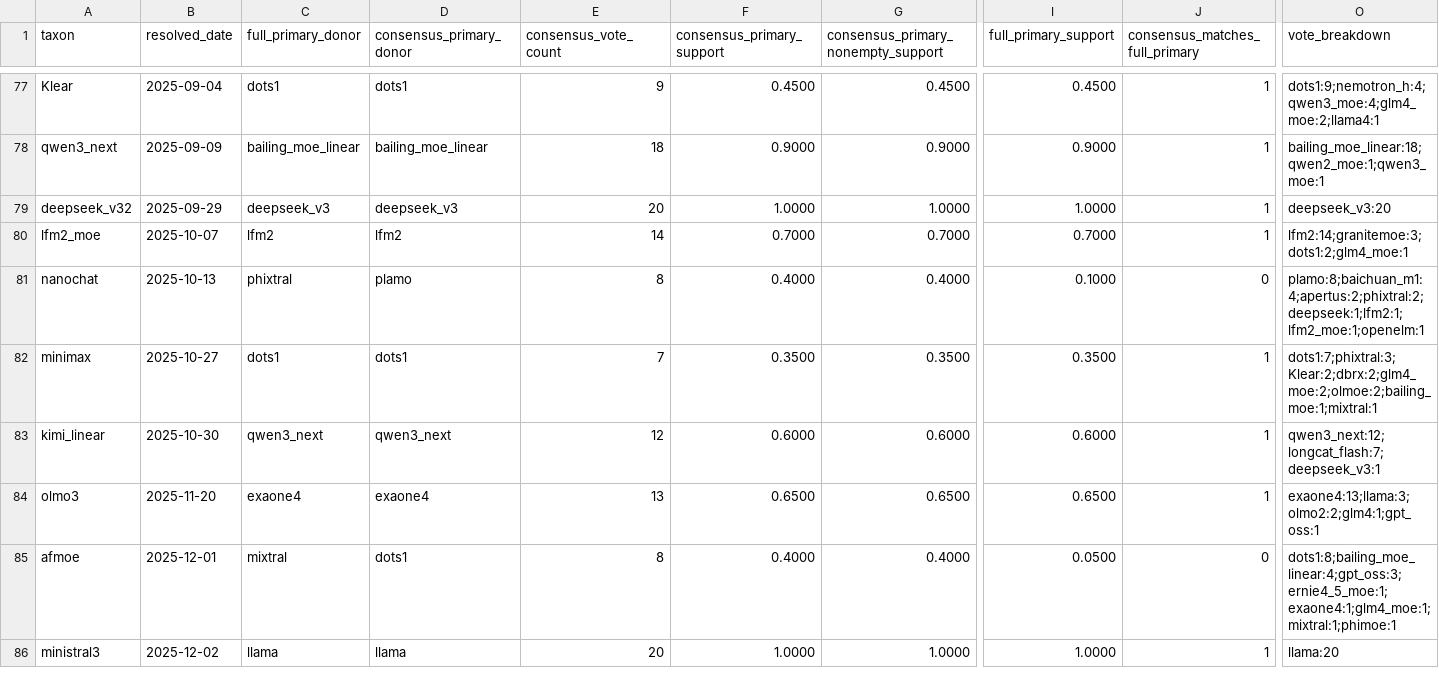
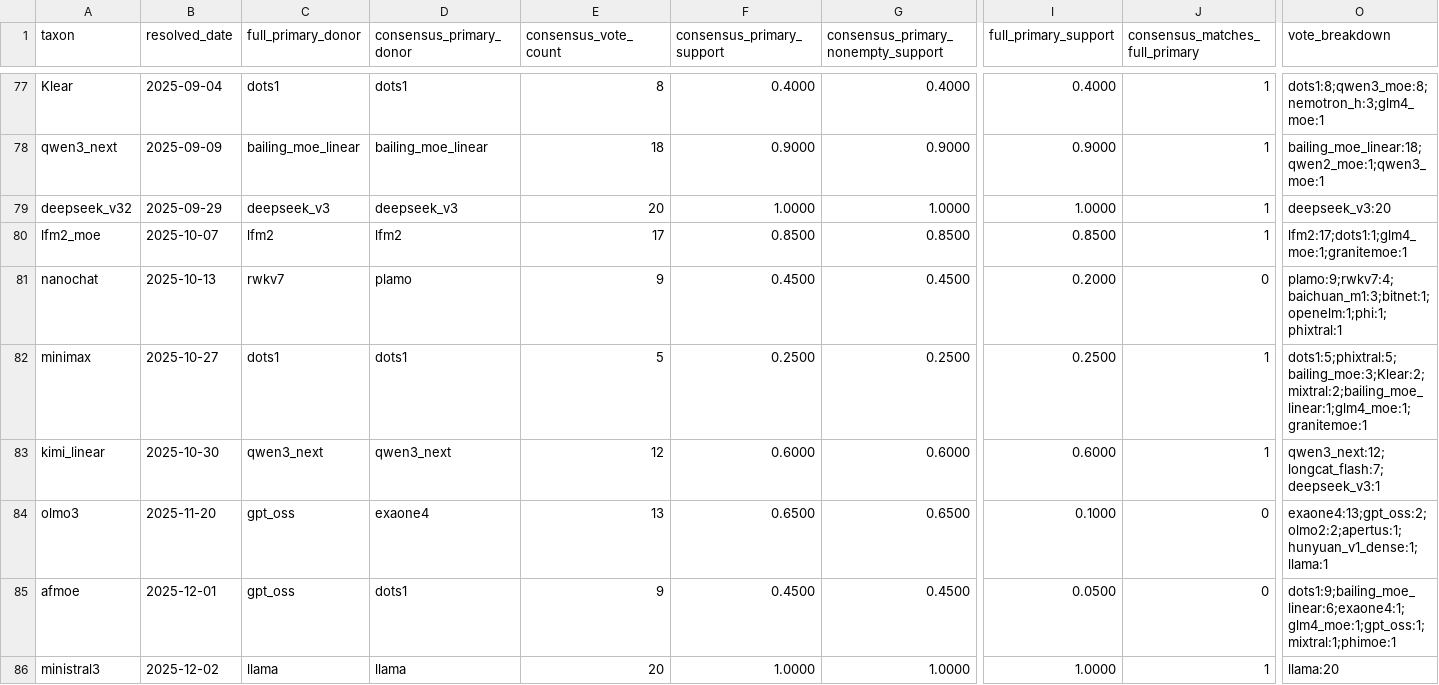
Before and after one commit to N8python/llmPhylo, a CSV file: canonical_donor_consensus_support.csv, drawn as a sheet; only a part is shown, gaps mark what is left out; the diff covers the shown part only; the diff names each change by its address in the sheet, - before the commit and + after, or states it on an @@ line.

```diff
--- a/canonical_donor_consensus_support.csv
+++ b/canonical_donor_consensus_support.csv
-E77 (consensus_vote_count): 9
+E77 (consensus_vote_count): 8
-F77 (consensus_primary_support): 0.4500
+F77 (consensus_primary_support): 0.4000
-G77: 0.4500
+G77: 0.4000
-I77 (full_primary_support): 0.4500
+I77 (full_primary_support): 0.4000
-O77 (vote_breakdown): dots1:9;nemotron_h:4;qwen3_moe:4;glm4_moe:2;llama4:1
+O77 (vote_breakdown): dots1:8;qwen3_moe:8;nemotron_h:3;glm4_moe:1
-E80 (consensus_vote_count): 14
+E80 (consensus_vote_count): 17
-F80 (consensus_primary_support): 0.7000
+F80 (consensus_primary_support): 0.8500
-G80: 0.7000
+G80: 0.8500
-I80 (full_primary_support): 0.7000
+I80 (full_primary_support): 0.8500
-O80 (vote_breakdown): lfm2:14;granitemoe:3;dots1:2;glm4_moe:1
+O80 (vote_breakdown): lfm2:17;dots1:1;glm4_moe:1;granitemoe:1
-C81 (full_primary_donor): phixtral
+C81 (full_primary_donor): rwkv7
-E81 (consensus_vote_count): 8
+E81 (consensus_vote_count): 9
-F81 (consensus_primary_support): 0.4000
+F81 (consensus_primary_support): 0.4500
-G81: 0.4000
+G81: 0.4500
-I81 (full_primary_support): 0.1000
+I81 (full_primary_support): 0.2000
-O81 (vote_breakdown): plamo:8;baichuan_m1:4;apertus:2;phixtral:2;deepseek:1;lfm2:1;lfm2_moe:1;openelm:1
+O81 (vote_breakdown): plamo:9;rwkv7:4;baichuan_m1:3;bitnet:1;openelm:1;phi:1;phixtral:1
-E82 (consensus_vote_count): 7
+E82 (consensus_vote_count): 5
-F82 (consensus_primary_support): 0.3500
+F82 (consensus_primary_support): 0.2500
-G82: 0.3500
+G82: 0.2500
-I82 (full_primary_support): 0.3500
+I82 (full_primary_support): 0.2500
-O82 (vote_breakdown): dots1:7;phixtral:3;Klear:2;dbrx:2;glm4_moe:2;olmoe:2;bailing_moe:1;mixtral:1
+O82 (vote_breakdown): dots1:5;phixtral:5;bailing_moe:3;Klear:2;mixtral:2;bailing_moe_linear:1;glm4_moe:1;granitemoe:1
-C84 (full_primary_donor): exaone4
+C84 (full_primary_donor): gpt_oss
-I84 (full_primary_support): 0.6500
+I84 (full_primary_support): 0.1000
-J84 (consensus_matches_full_primary): 1
+J84 (consensus_matches_full_primary): 0
-O84 (vote_breakdown): exaone4:13;llama:3;olmo2:2;glm4:1;gpt_oss:1
+O84 (vote_breakdown): exaone4:13;gpt_oss:2;olmo2:2;apertus:1;hunyuan_v1_dense:1;llama:1
-C85 (full_primary_donor): mixtral
+C85 (full_primary_donor): gpt_oss
-E85 (consensus_vote_count): 8
+E85 (consensus_vote_count): 9
-F85 (consensus_primary_support): 0.4000
+F85 (consensus_primary_support): 0.4500
-G85: 0.4000
+G85: 0.4500
-O85 (vote_breakdown): dots1:8;bailing_moe_linear:4;gpt_oss:3;ernie4_5_moe:1;exaone4:1;glm4_moe:1;mixtral:1;phimoe:1
+O85 (vote_breakdown): dots1:9;bailing_moe_linear:6;exaone4:1;glm4_moe:1;gpt_oss:1;mixtral:1;phimoe:1
```
Also changed, not shown: 1 added row, 1 removed row and 85 edited cells elsewhere in this file, canonical_donor_consensus_edges.csv, canonical_donor_consensus_explanations.csv, 6 other files.
